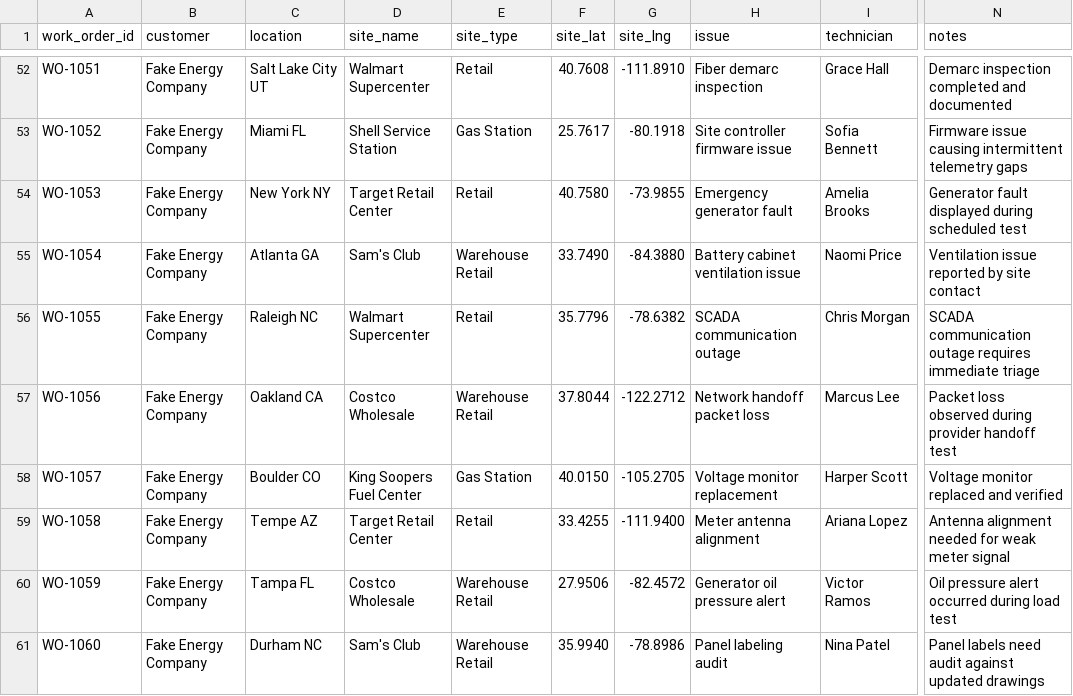
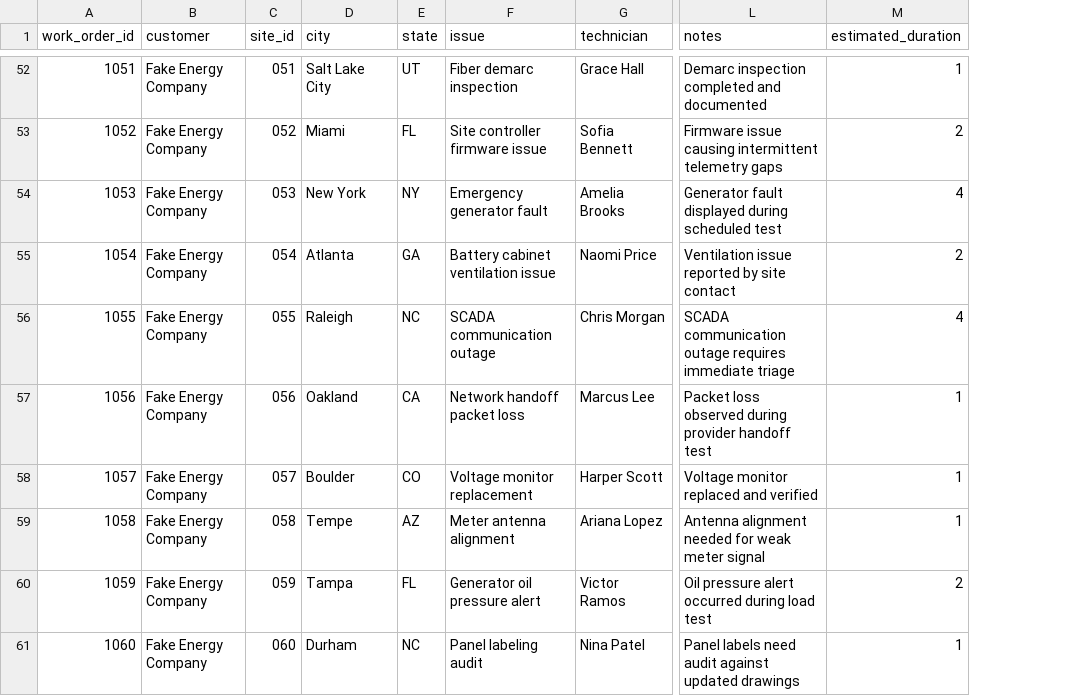
Before and after one commit to eljohncena/AiFieldServiceAssistant, a CSV file: data/work_orders.csv, drawn as a sheet; only a part is shown, gaps mark what is left out; removed rows and columns are numbered as before the commit, all else as after; the diff covers the shown part only; the diff names each change by its address in the sheet, - before the commit and + after, or states it on an @@ line.

Commit message:
Split location filter into City and address. Added a new sites file with id, lat and long. Added duration to work_orders as well.

```diff
--- a/data/work_orders.csv
+++ b/data/work_orders.csv
-column C (location), rows 52-61: Salt Lake City UT | Miami FL | New York NY | Atlanta GA | Raleigh NC | Oakland CA | Boulder CO | Tempe AZ | Tampa FL | Durham NC
-column D (site_name), rows 52-61: Walmart Supercenter | Shell Service Station | Target Retail Center | Sam's Club | Walmart Supercenter | Costco Wholesale | King Soopers Fuel Center | Target Retail Center | Costco Wholesale | Sam's Club
-column E (site_type), rows 52-61: Retail | Gas Station | Retail | Warehouse Retail | Retail | Warehouse Retail | Gas Station | Retail | Warehouse Retail | Warehouse Retail
-column F (site_lat), rows 52-61: 40.7608 | 25.7617 | 40.7580 | 33.7490 | 35.7796 | 37.8044 | 40.0150 | 33.4255 | 27.9506 | 35.9940
-column G (site_lng), rows 52-61: -111.8910 | -80.1918 | -73.9855 | -84.3880 | -78.6382 | -122.2712 | -105.2705 | -111.9400 | -82.4572 | -78.8986
+column C (site_id), rows 52-61: 051 | 052 | 053 | 054 | 055 | 056 | 057 | 058 | 059 | 060
+column D (city), rows 52-61: Salt Lake City | Miami | New York | Atlanta | Raleigh | Oakland | Boulder | Tempe | Tampa | Durham
+column E (state), rows 52-61: UT | FL | NY | GA | NC | CA | CO | AZ | FL | NC
+column M (estimated_duration), rows 52-61: 1 | 2 | 4 | 2 | 4 | 1 | 1 | 1 | 2 | 1
-A52 (work_order_id): WO-1051
+A52 (work_order_id): 1051
-A53 (work_order_id): WO-1052
+A53 (work_order_id): 1052
-A54 (work_order_id): WO-1053
+A54 (work_order_id): 1053
-A55 (work_order_id): WO-1054
+A55 (work_order_id): 1054
-A56 (work_order_id): WO-1055
+A56 (work_order_id): 1055
-A57 (work_order_id): WO-1056
+A57 (work_order_id): 1056
-A58 (work_order_id): WO-1057
+A58 (work_order_id): 1057
-A59 (work_order_id): WO-1058
+A59 (work_order_id): 1058
-A60 (work_order_id): WO-1059
+A60 (work_order_id): 1059
-A61 (work_order_id): WO-1060
+A61 (work_order_id): 1060
```
Also changed, not shown: 50 edited cells elsewhere in this file, 2 other files.
